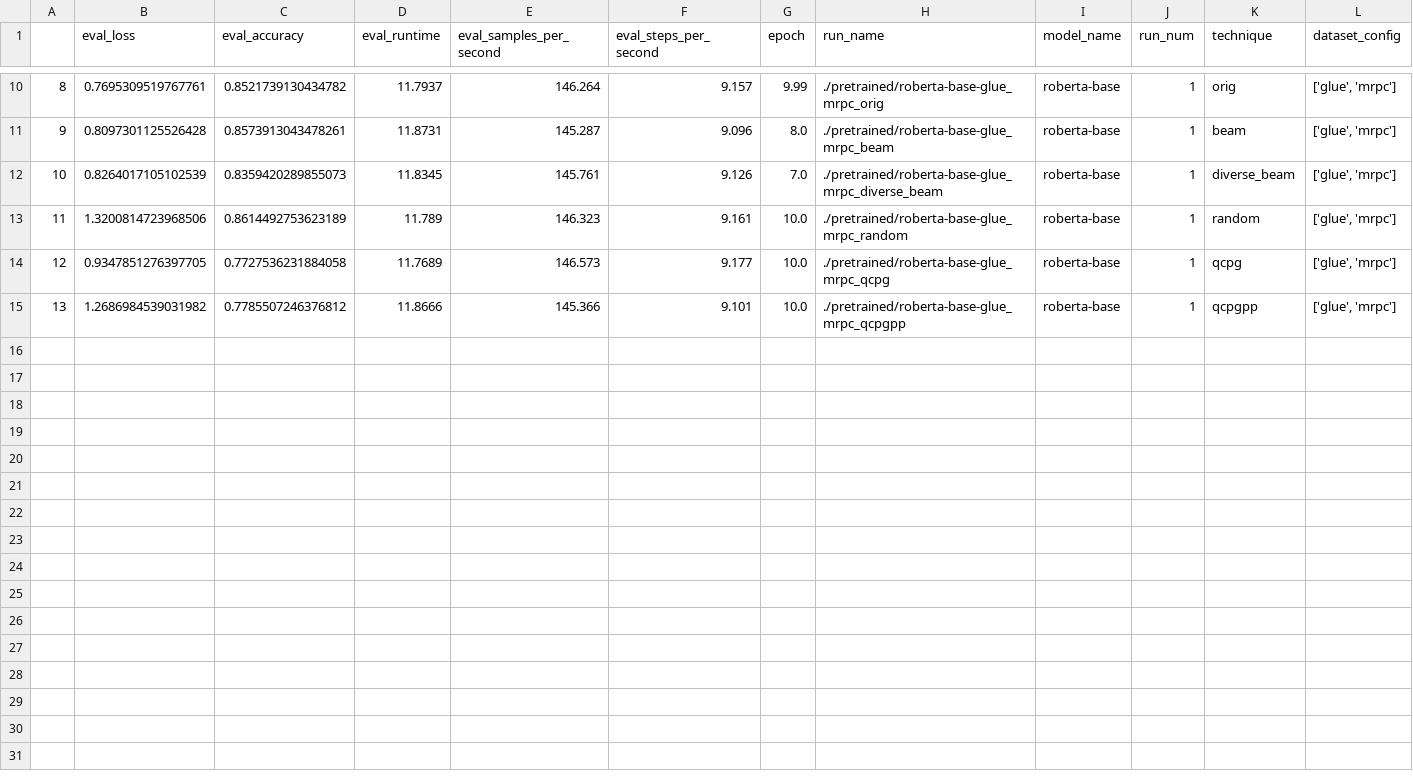
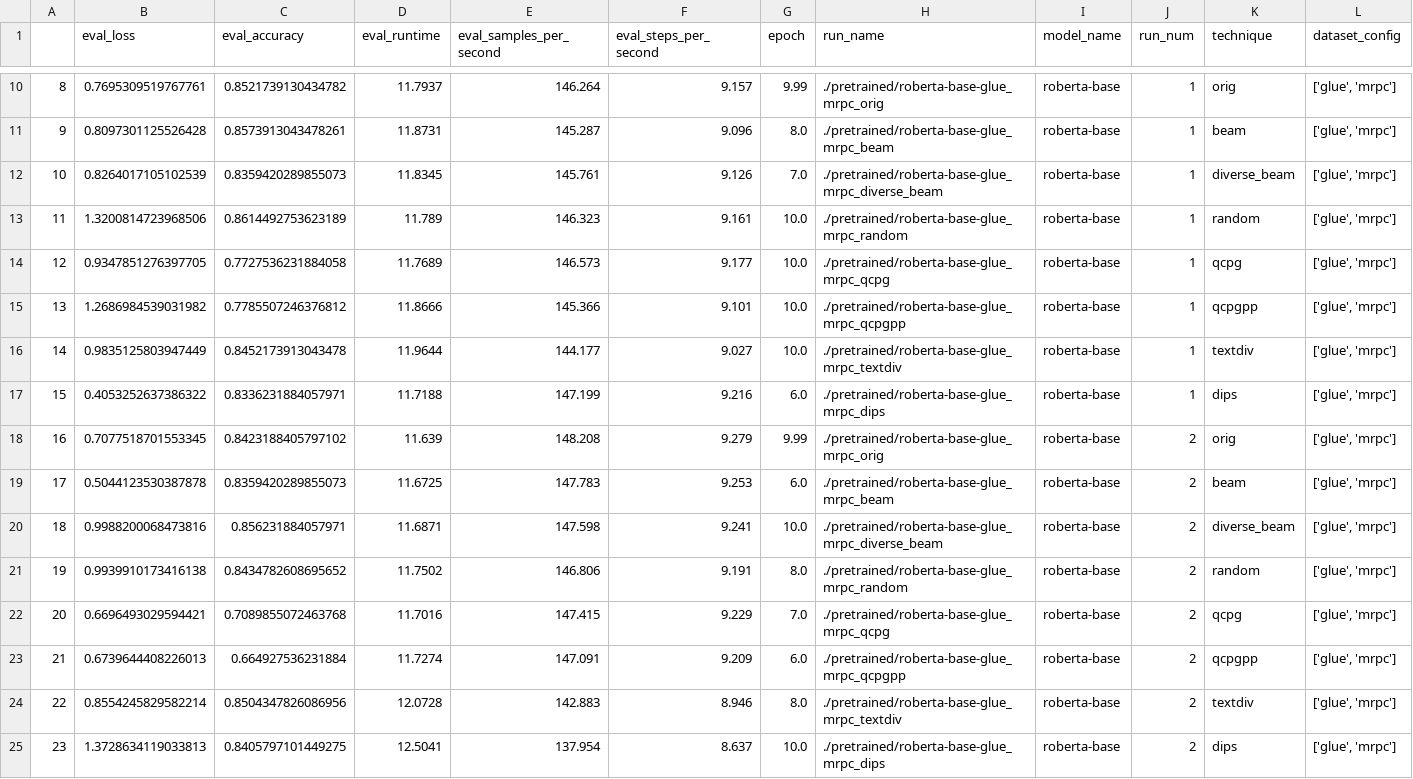
Before and after one commit to fabriceyhc/TextDiversity, a CSV file: eval/train_results_glue_mrpc.csv, drawn as a sheet; only a part is shown, gaps mark what is left out; rows hold the shown columns only; the diff names each change by its address in the sheet, - before the commit and + after, or states it on an @@ line.

Commit message:
Update train_results_glue_mrpc.csv

```diff
--- a/eval/train_results_glue_mrpc.csv
+++ b/eval/train_results_glue_mrpc.csv
+row 16: 14 | 0.9835125803947449 | 0.8452173913043478 | 11.9644 | 144.177 | 9.027 | 10.0 | ./pretrained/roberta-base-glue_mrpc_textdiv | roberta-base | 1 | textdiv | ['glue', 'mrpc']
+row 17: 15 | 0.4053252637386322 | 0.8336231884057971 | 11.7188 | 147.199 | 9.216 | 6.0 | ./pretrained/roberta-base-glue_mrpc_dips | roberta-base | 1 | dips | ['glue', 'mrpc']
+row 18: 16 | 0.7077518701553345 | 0.8423188405797102 | 11.639 | 148.208 | 9.279 | 9.99 | ./pretrained/roberta-base-glue_mrpc_orig | roberta-base | 2 | orig | ['glue', 'mrpc']
+row 19: 17 | 0.5044123530387878 | 0.8359420289855073 | 11.6725 | 147.783 | 9.253 | 6.0 | ./pretrained/roberta-base-glue_mrpc_beam | roberta-base | 2 | beam | ['glue', 'mrpc']
+row 20: 18 | 0.9988200068473816 | 0.856231884057971 | 11.6871 | 147.598 | 9.241 | 10.0 | ./pretrained/roberta-base-glue_mrpc_diverse_beam | roberta-base | 2 | diverse_beam | ['glue', 'mrpc']
+row 21: 19 | 0.9939910173416138 | 0.8434782608695652 | 11.7502 | 146.806 | 9.191 | 8.0 | ./pretrained/roberta-base-glue_mrpc_random | roberta-base | 2 | random | ['glue', 'mrpc']
+row 22: 20 | 0.6696493029594421 | 0.7089855072463768 | 11.7016 | 147.415 | 9.229 | 7.0 | ./pretrained/roberta-base-glue_mrpc_qcpg | roberta-base | 2 | qcpg | ['glue', 'mrpc']
+row 23: 21 | 0.6739644408226013 | 0.664927536231884 | 11.7274 | 147.091 | 9.209 | 6.0 | ./pretrained/roberta-base-glue_mrpc_qcpgpp | roberta-base | 2 | qcpgpp | ['glue', 'mrpc']
+row 24: 22 | 0.8554245829582214 | 0.8504347826086956 | 12.0728 | 142.883 | 8.946 | 8.0 | ./pretrained/roberta-base-glue_mrpc_textdiv | roberta-base | 2 | textdiv | ['glue', 'mrpc']
+row 25: 23 | 1.3728634119033813 | 0.8405797101449275 | 12.5041 | 137.954 | 8.637 | 10.0 | ./pretrained/roberta-base-glue_mrpc_dips | roberta-base | 2 | dips | ['glue', 'mrpc']
```
